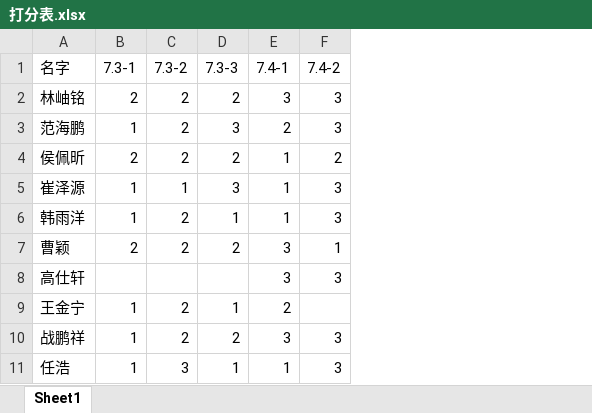
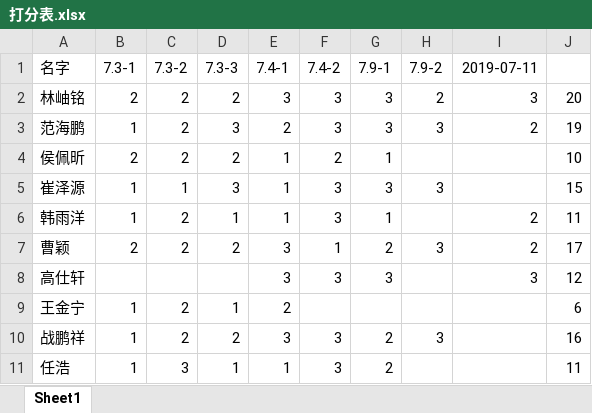
Before and after one commit to MoonAgent/SummerMission, an Excel workbook: 打分表.xlsx, sheet Sheet1, drawn as a sheet; values as stored, in another font and other column widths than the file's, no borders; the diff names each change by its address in the sheet, - before the commit and + after, or states it on an @@ line.

```diff
--- a/打分表.xlsx (sheet Sheet1)
+++ b/打分表.xlsx (sheet Sheet1)
+column G (7.9-1), rows 2-11: 3 | 3 | 1 | 3 | 1 | 2 | 3 |  | 2 | 2
+column H (7.9-2), rows 2-10: 2 | 3 |  | 3 |  | 3 |  |  | 3
+column I (2019-07-11), rows 2-8: 3 | 2 |  |  | 2 | 2 | 3
+column J, rows 2-11: 20 | 19 | 10 | 15 | 11 | 17 | 12 | 6 | 16 | 11
```
Also changed, not shown: 17 other files.
